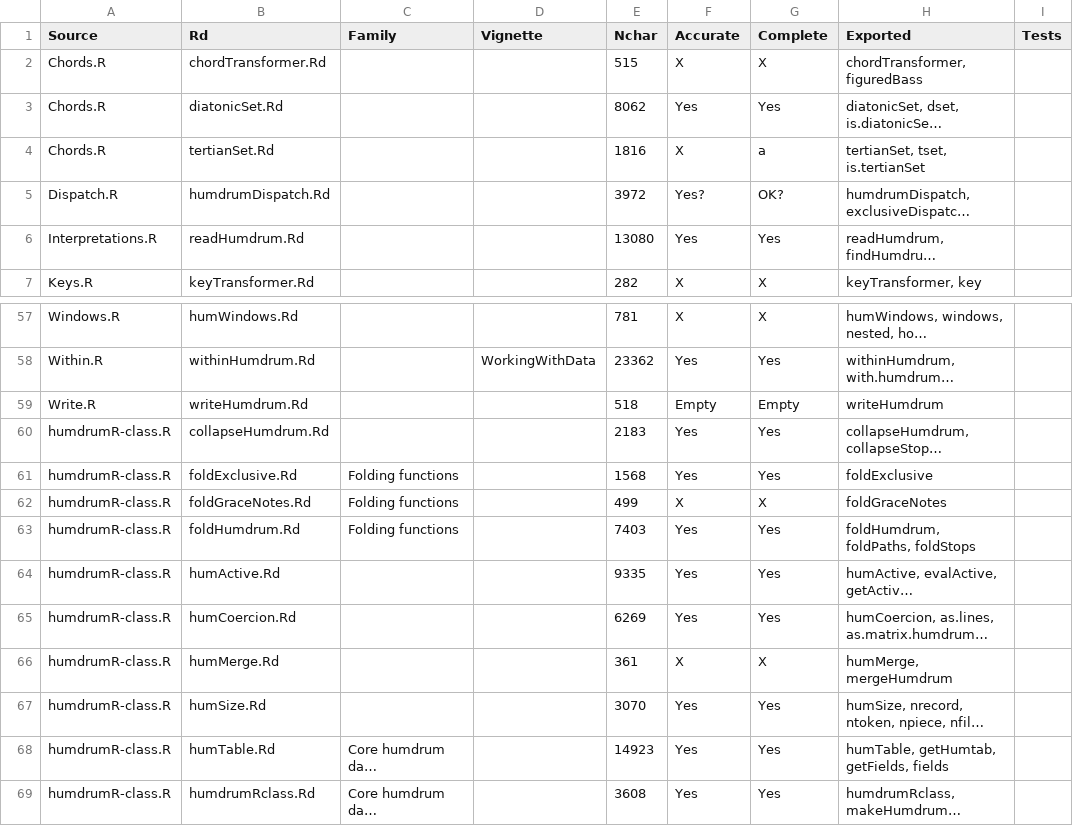
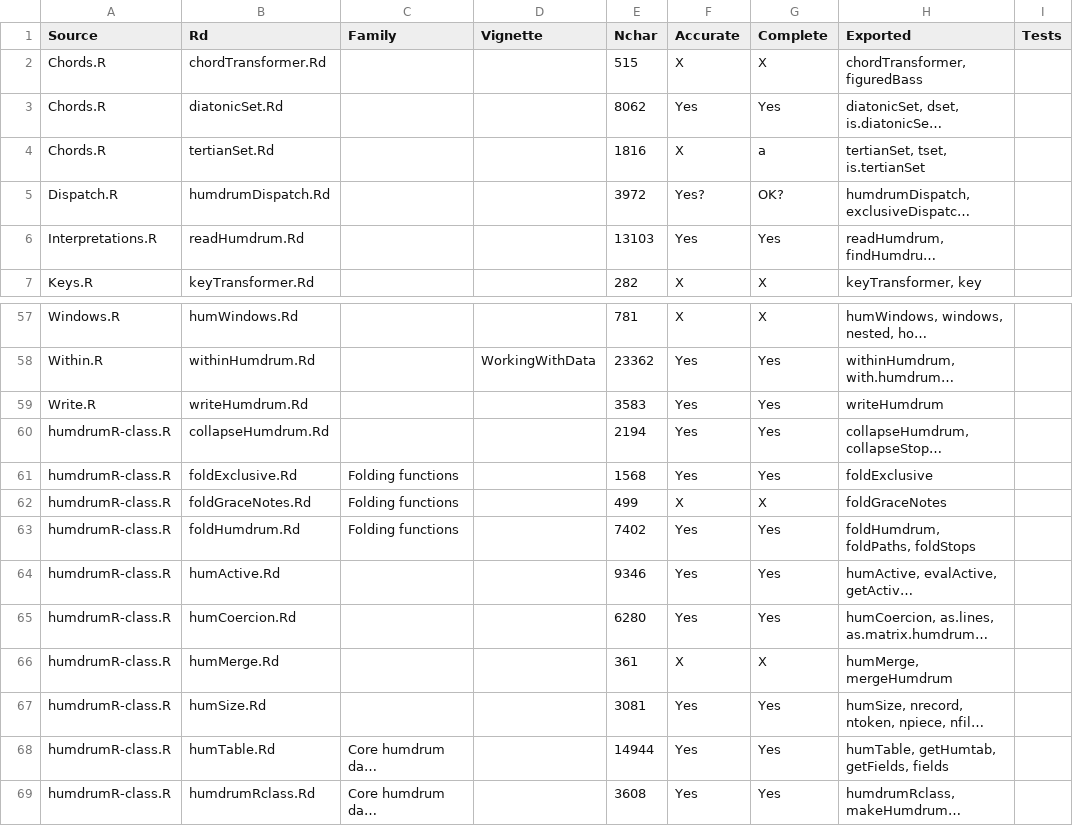
Before and after one commit to Computational-Cognitive-Musicology-Lab/humdrumR, a TSV file: documentation.tsv, drawn as a sheet; only a part is shown, gaps mark what is left out; long unchanged cells end in …; the diff names each change by its address in the sheet, - before the commit and + after, or states it on an @@ line.

```diff
--- a/documentation.tsv
+++ b/documentation.tsv
-E6 (Nchar): 13080
+E6 (Nchar): 13103
-E59 (Nchar): 518
+E59 (Nchar): 3583
-F59 (Accurate): Empty
+F59 (Accurate): Yes
-G59 (Complete): Empty
+G59 (Complete): Yes
-E60 (Nchar): 2183
+E60 (Nchar): 2194
-E63 (Nchar): 7403
+E63 (Nchar): 7402
-E64 (Nchar): 9335
+E64 (Nchar): 9346
-E65 (Nchar): 6269
+E65 (Nchar): 6280
-E67 (Nchar): 3070
+E67 (Nchar): 3081
-E68 (Nchar): 14923
+E68 (Nchar): 14944
```
Also changed, not shown: 11 other files.
